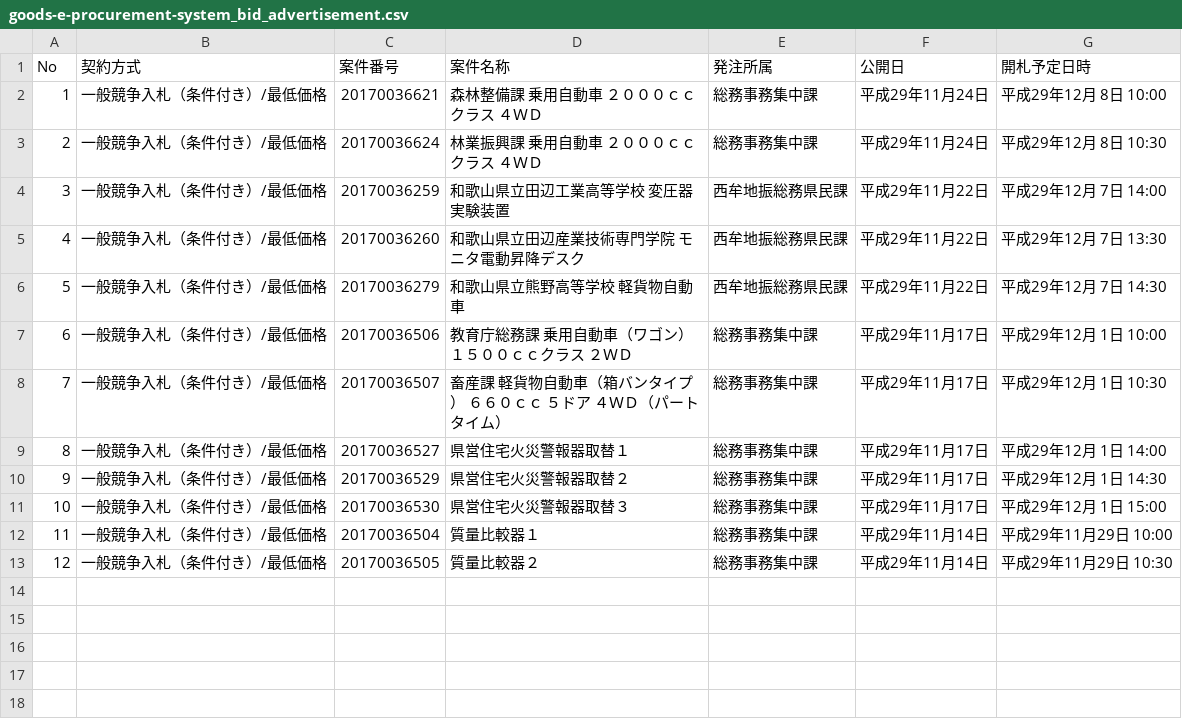
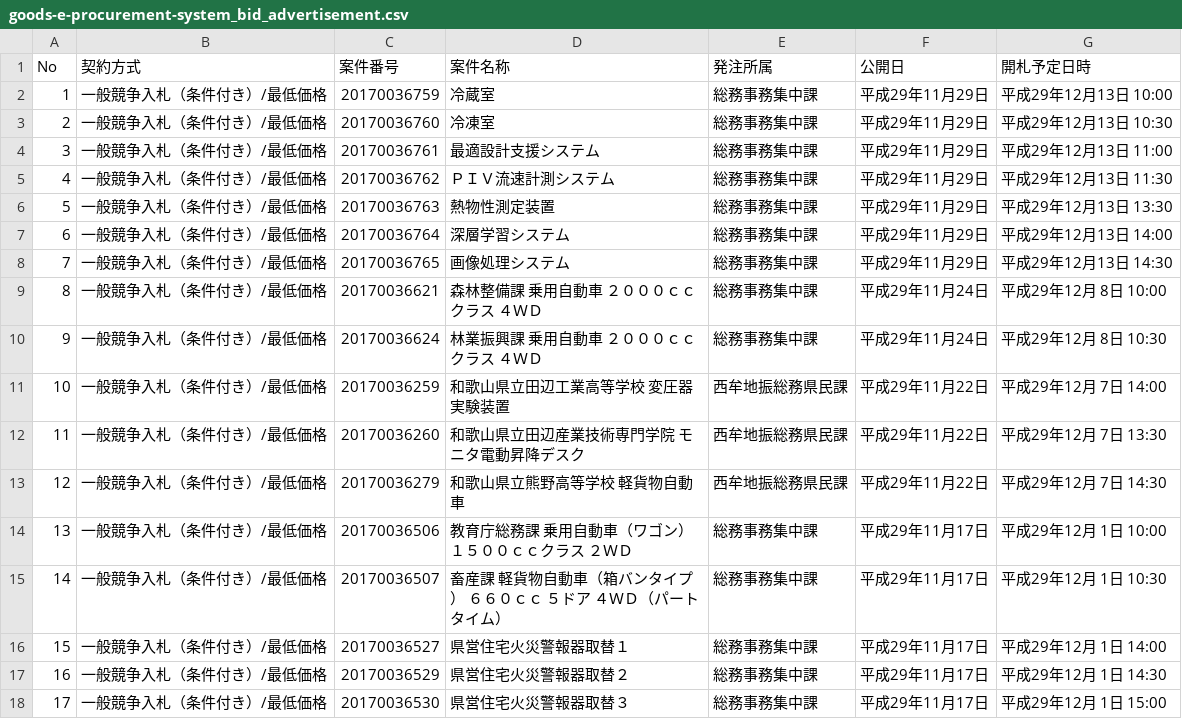
Before and after one commit to wakayama-pref-org/Goods-e-procurement-system_Bid_Advertisement, a CSV file: csv/goods-e-procurement-system_bid_advertisement.csv, drawn as a sheet; removed rows and columns are numbered as before the commit, all else as after; the diff names each change by its address in the sheet, - before the commit and + after, or states it on an @@ line.

```diff
--- a/csv/goods-e-procurement-system_bid_advertisement.csv
+++ b/csv/goods-e-procurement-system_bid_advertisement.csv
+row 2: 1 | 一般競争入札（条件付き）/最低価格 | 20170036759 | 冷蔵室 | 総務事務集中課 | 平成29年11月29日 | 平成29年12月13日 10:00
+row 3: 2 | 一般競争入札（条件付き）/最低価格 | 20170036760 | 冷凍室 | 総務事務集中課 | 平成29年11月29日 | 平成29年12月13日 10:30
+row 4: 3 | 一般競争入札（条件付き）/最低価格 | 20170036761 | 最適設計支援システム | 総務事務集中課 | 平成29年11月29日 | 平成29年12月13日 11:00
+row 5: 4 | 一般競争入札（条件付き）/最低価格 | 20170036762 | ＰＩＶ流速計測システム | 総務事務集中課 | 平成29年11月29日 | 平成29年12月13日 11:30
+row 6: 5 | 一般競争入札（条件付き）/最低価格 | 20170036763 | 熱物性測定装置 | 総務事務集中課 | 平成29年11月29日 | 平成29年12月13日 13:30
+row 7: 6 | 一般競争入札（条件付き）/最低価格 | 20170036764 | 深層学習システム | 総務事務集中課 | 平成29年11月29日 | 平成29年12月13日 14:00
+row 8: 7 | 一般競争入札（条件付き）/最低価格 | 20170036765 | 画像処理システム | 総務事務集中課 | 平成29年11月29日 | 平成29年12月13日 14:30
@@ column A (No) renumbered between rows 9 and 18 @@
-row 12: 11 | 一般競争入札（条件付き）/最低価格 | 20170036504 | 質量比較器１ | 総務事務集中課 | 平成29年11月14日 | 平成29年11月29日 10:00
-row 13: 12 | 一般競争入札（条件付き）/最低価格 | 20170036505 | 質量比較器２ | 総務事務集中課 | 平成29年11月14日 | 平成29年11月29日 10:30
```
Also changed, not shown: 1 other file.
